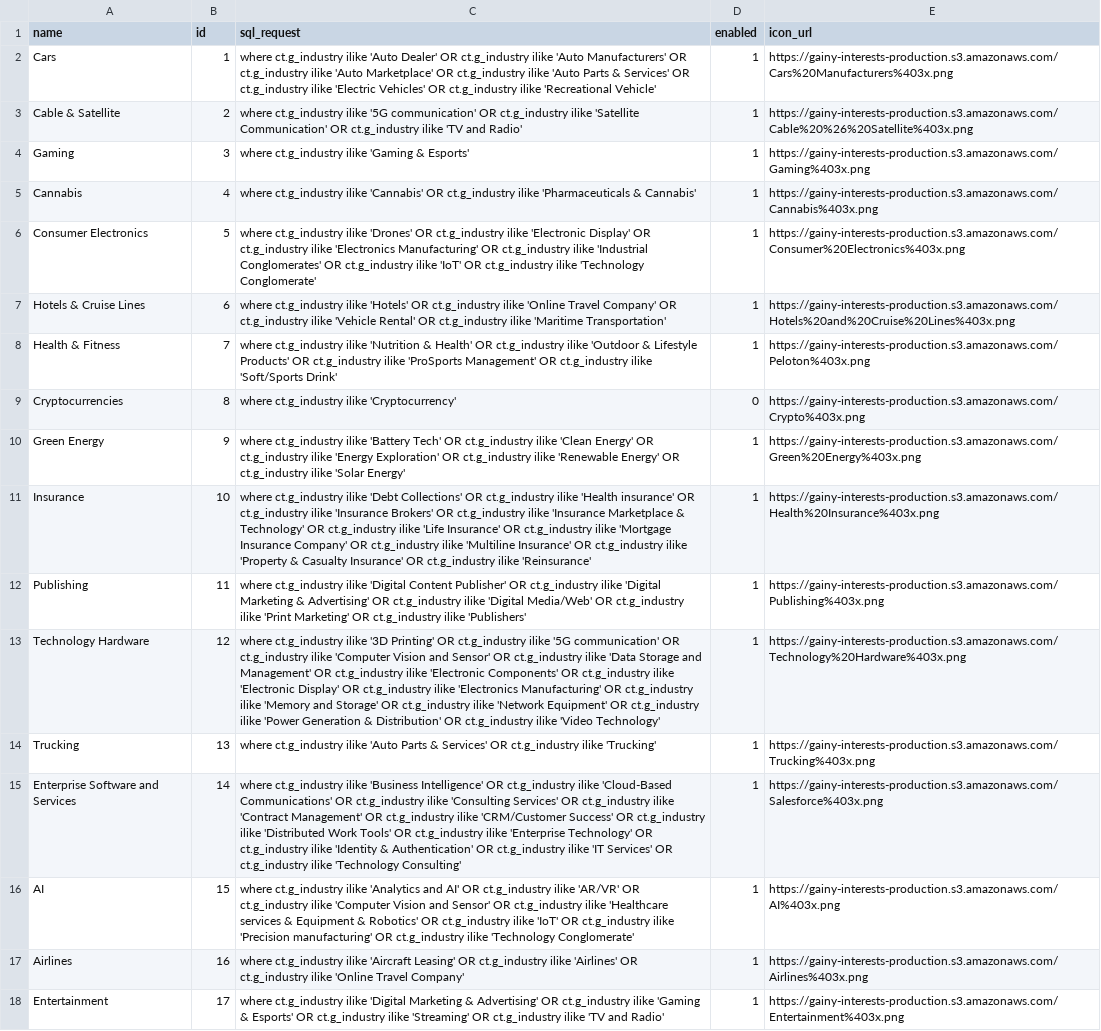
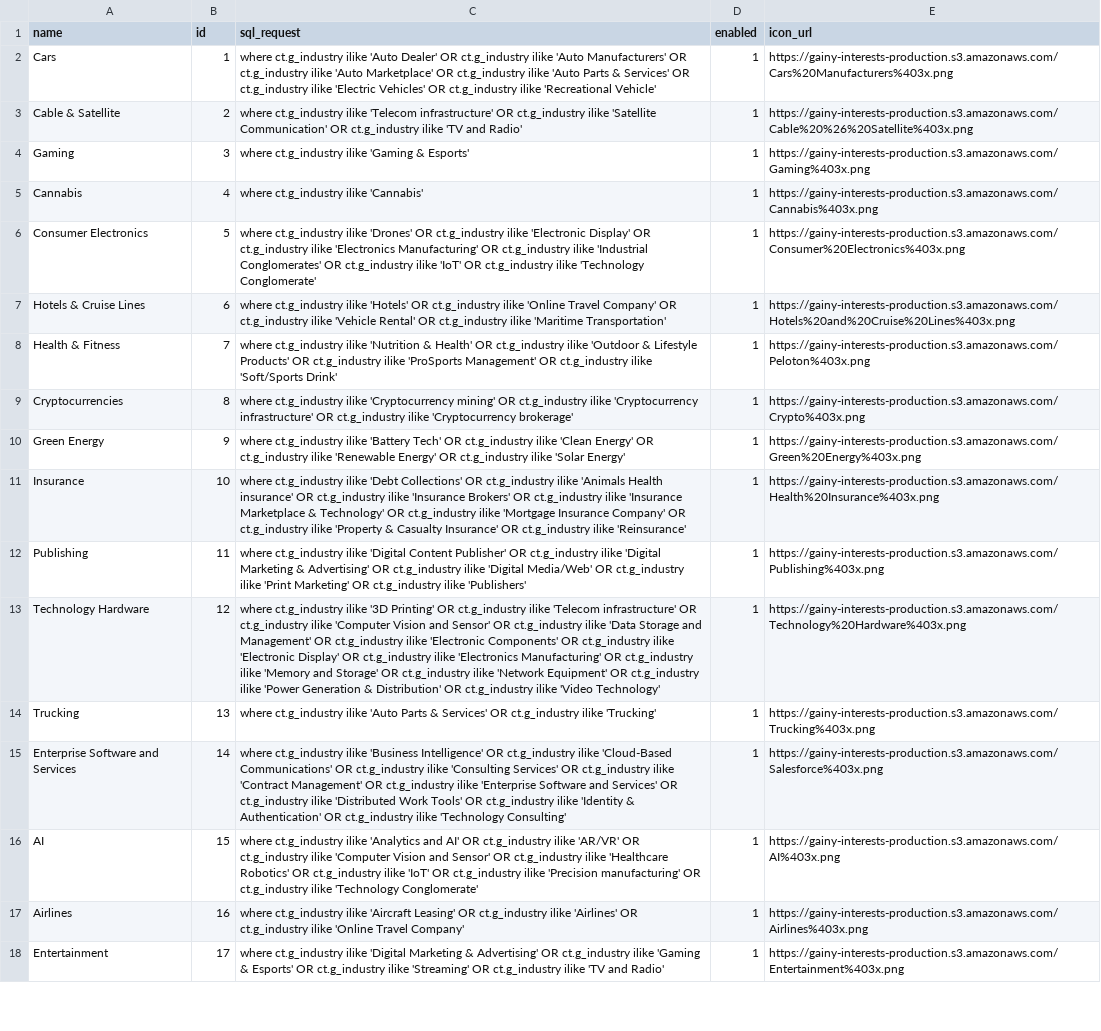
Before and after one commit to gainy-app/gainy, a CSV file: src/gainy-fetch/meltano/data/interests.csv, drawn as a sheet; only a part is shown; the diff covers the shown part only; the diff names each change by its address in the sheet, - before the commit and + after, or states it on an @@ line.

Commit message:
sync all industries changes (industries, tickers-industries, interests-rules, collections-rules) (#232)
* Update interests.csv

* Update collections.csv

* Update gainy_industries.csv

* Update industry_tickers.csv

```diff
--- a/src/gainy-fetch/meltano/data/interests.csv
+++ b/src/gainy-fetch/meltano/data/interests.csv
-C3 (sql_request): …ct.g_industry ilike '5G communication' OR ct.g_industry…
+C3 (sql_request): …ct.g_industry ilike 'Telecom infrastructure' OR ct.g_industry…
-C5 (sql_request): …ilike 'Cannabis' OR ct.g_industry ilike 'Pharmaceuticals & Cannabis'
+C5 (sql_request): …ilike 'Cannabis'
-C9 (sql_request): …ct.g_industry ilike 'Cryptocurrency'
+C9 (sql_request): …ct.g_industry ilike 'Cryptocurrency mining' OR ct.g_industry ilike 'Cryptocurrency infrastructure' OR ct.g_industry ilike 'Cryptocurrency brokerage'
-D9 (enabled): 0
+D9 (enabled): 1
-C10 (sql_request): …ct.g_industry ilike 'Energy Exploration' OR ct.g_industry ilike 'Renewable Energy'…
+C10 (sql_request): …ct.g_industry ilike 'Renewable Energy'…
-C11 (sql_request): …ct.g_industry ilike 'Health insurance' OR ct.g_industry ilike 'Insurance Brokers' OR ct.g_industry ilike 'Insurance Marketplace & Technology' OR ct.g_industry ilike 'Life Insurance' OR ct.g_industry ilike 'Mortgage Insurance Company' OR ct.g_industry ilike 'Multiline Insurance' OR ct.g_industry…
+C11 (sql_request): …ct.g_industry ilike 'Animals Health insurance' OR ct.g_industry ilike 'Insurance Brokers' OR ct.g_industry ilike 'Insurance Marketplace & Technology' OR ct.g_industry ilike 'Mortgage Insurance Company' OR ct.g_industry…
-C13 (sql_request): …ct.g_industry ilike '5G communication' OR ct.g_industry…
+C13 (sql_request): …ct.g_industry ilike 'Telecom infrastructure' OR ct.g_industry…
-C15 (sql_request): …ct.g_industry ilike 'CRM/Customer Success' OR ct.g_industry ilike 'Distributed Work Tools' OR ct.g_industry ilike 'Enterprise Technology' OR ct.g_industry ilike 'Identity & Authentication' OR ct.g_industry ilike 'IT Services' OR ct.g_industry…
+C15 (sql_request): …ct.g_industry ilike 'Enterprise Software and Services' OR ct.g_industry ilike 'Distributed Work Tools' OR ct.g_industry ilike 'Identity & Authentication' OR ct.g_industry…
-C16 (sql_request): …ilike 'Healthcare services & Equipment & Robotics' OR…
+C16 (sql_request): …ilike 'Healthcare Robotics' OR…
```
Also changed, not shown: 13 edited cells elsewhere in this file, src/gainy-fetch/meltano/data/collections.csv, src/gainy-fetch/meltano/data/gainy_industries.csv, 1 other file.
